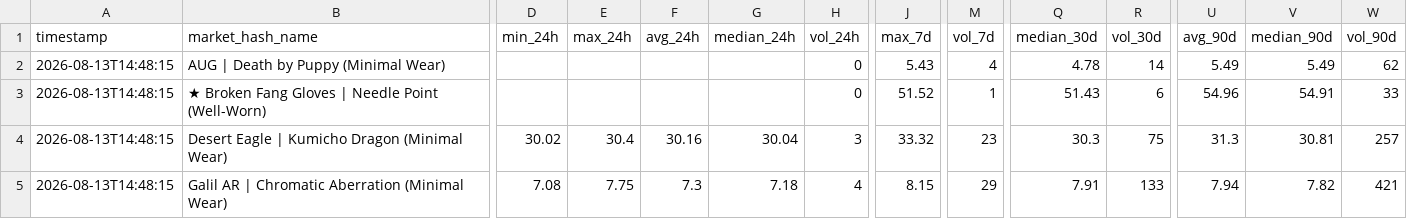
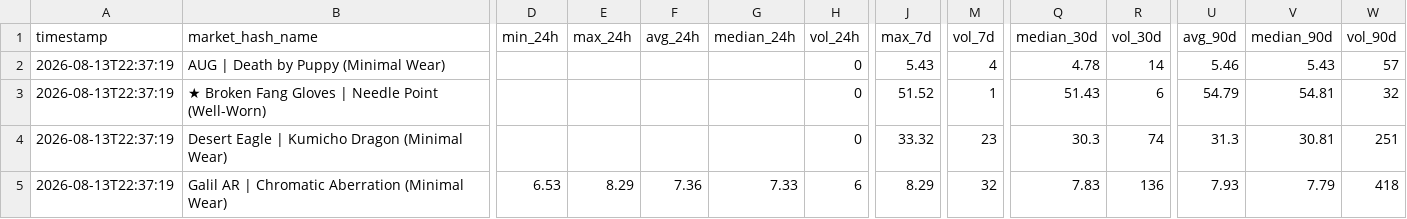
Before and after one commit to jpcarrascom2311-commits/skinport-tracker, a CSV file: skinport_latest.csv, drawn as a sheet; only a part is shown, gaps mark what is left out; the diff covers the shown part only; the diff names each change by its address in the sheet, - before the commit and + after, or states it on an @@ line.

```diff
--- a/skinport_latest.csv
+++ b/skinport_latest.csv
-A2:A5 (timestamp): 2026-08-13T14:48:15
+A2:A5 (timestamp): 2026-08-13T22:37:19
-U2 (avg_90d): 5.49
+U2 (avg_90d): 5.46
-V2 (median_90d): 5.49
+V2 (median_90d): 5.43
-W2 (vol_90d): 62
+W2 (vol_90d): 57
-U3 (avg_90d): 54.96
+U3 (avg_90d): 54.79
-V3 (median_90d): 54.91
+V3 (median_90d): 54.81
-W3 (vol_90d): 33
+W3 (vol_90d): 32
-D4 (min_24h): 30.02
+D4 (min_24h): (empty)
-E4 (max_24h): 30.4
+E4 (max_24h): (empty)
-F4 (avg_24h): 30.16
+F4 (avg_24h): (empty)
-G4 (median_24h): 30.04
+G4 (median_24h): (empty)
-H4 (vol_24h): 3
+H4 (vol_24h): 0
-R4 (vol_30d): 75
+R4 (vol_30d): 74
-W4 (vol_90d): 257
+W4 (vol_90d): 251
-D5 (min_24h): 7.08
+D5 (min_24h): 6.53
-E5 (max_24h): 7.75
+E5 (max_24h): 8.29
-F5 (avg_24h): 7.3
+F5 (avg_24h): 7.36
-G5 (median_24h): 7.18
+G5 (median_24h): 7.33
-H5 (vol_24h): 4
+H5 (vol_24h): 6
-J5 (max_7d): 8.15
+J5 (max_7d): 8.29
-M5 (vol_7d): 29
+M5 (vol_7d): 32
-Q5 (median_30d): 7.91
+Q5 (median_30d): 7.83
-R5 (vol_30d): 133
+R5 (vol_30d): 136
-U5 (avg_90d): 7.94
+U5 (avg_90d): 7.93
-V5 (median_90d): 7.82
+V5 (median_90d): 7.79
-W5 (vol_90d): 421
+W5 (vol_90d): 418
```
Also changed, not shown: 134 edited cells elsewhere in this file, skinport_best_sheets.csv.
